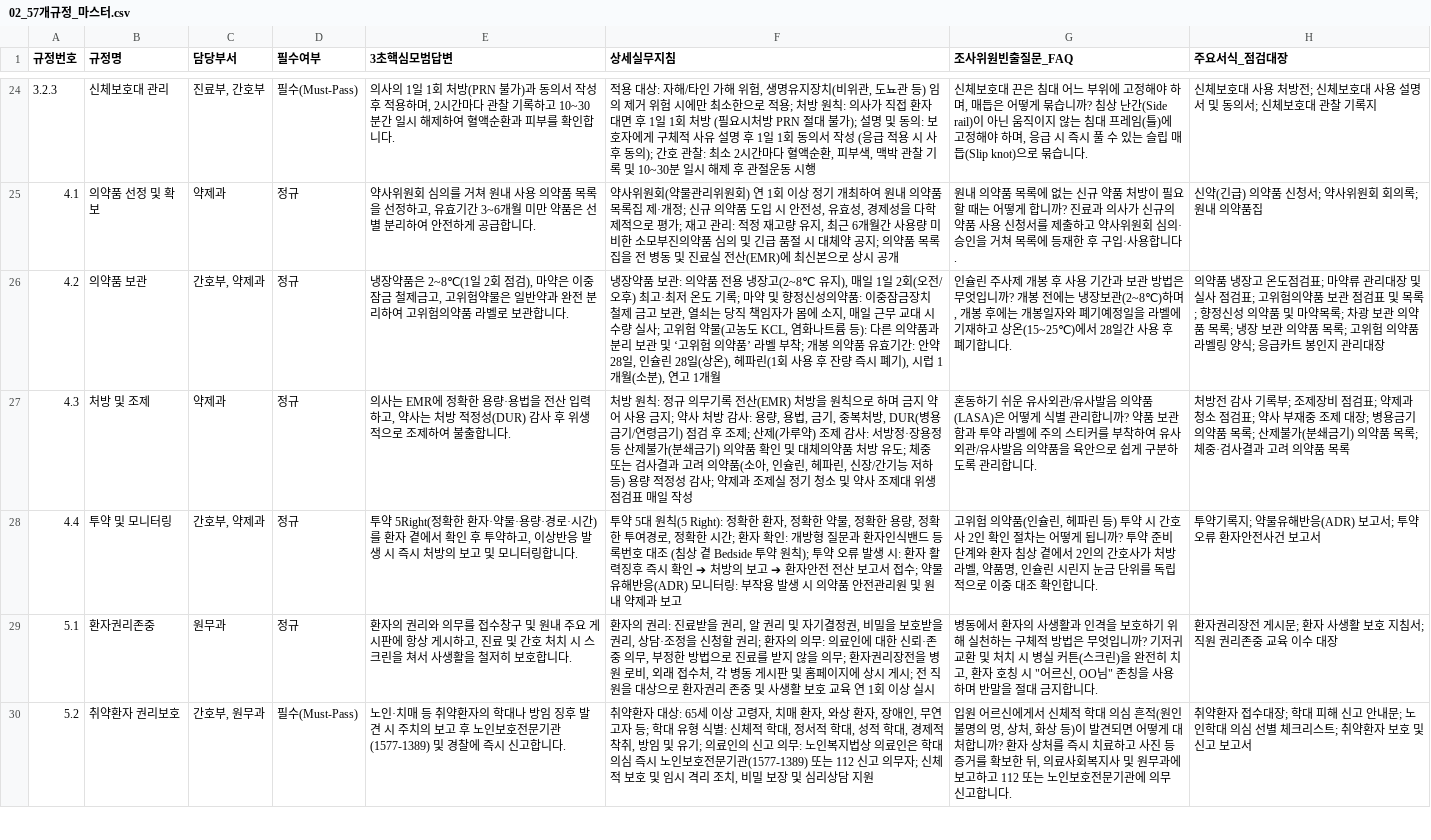
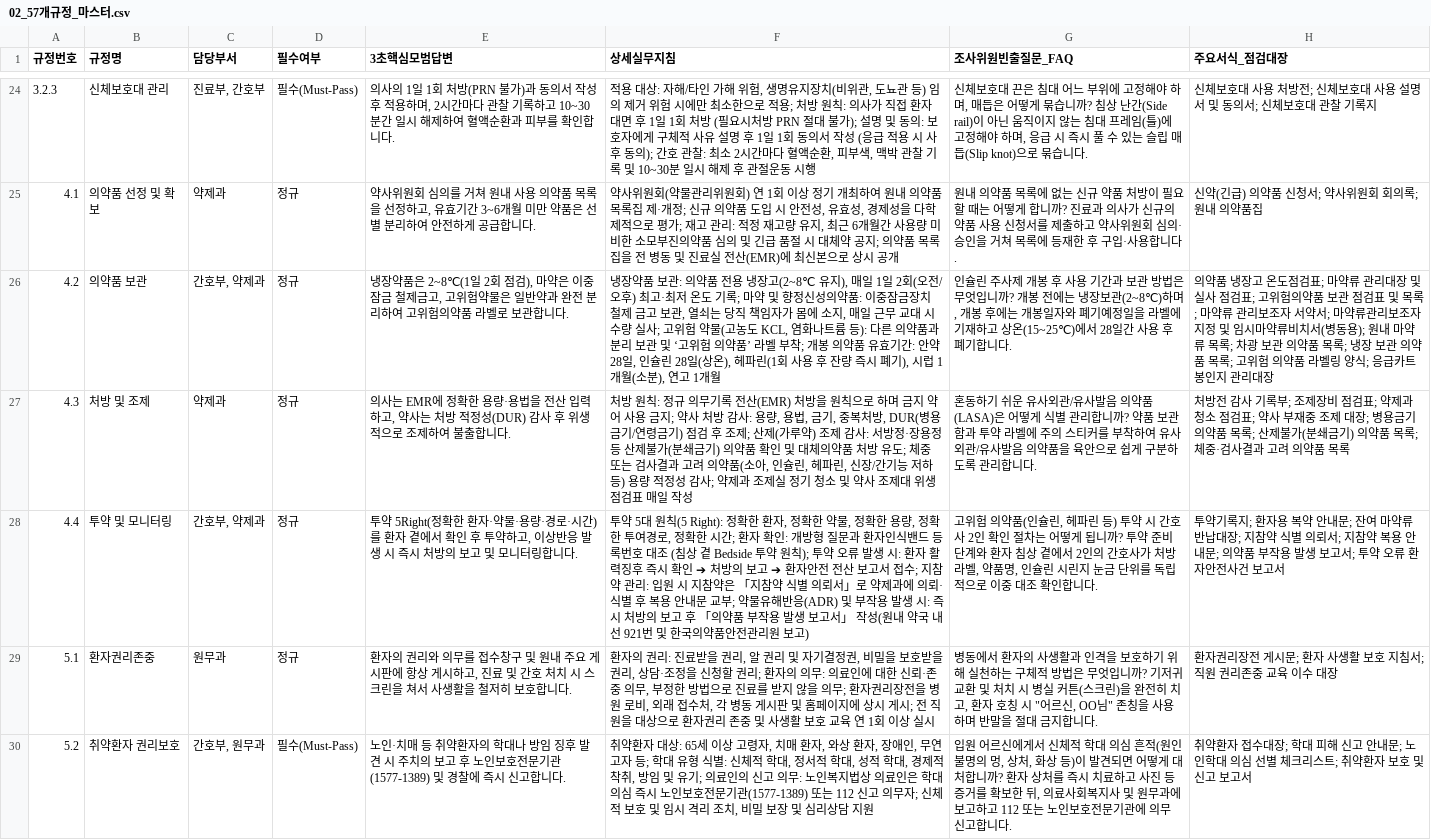
Before and after one commit to kisayo11/nature-q-pocket, a CSV file: google_sheets/02_57개규정_마스터.csv, drawn as a sheet; only a part is shown, gaps mark what is left out; the diff names each change by its address in the sheet, - before the commit and + after, or states it on an @@ line.

```diff
--- a/google_sheets/02_57개규정_마스터.csv
+++ b/google_sheets/02_57개규정_마스터.csv
-H26 (주요서식_점검대장): …목록; 향정신성 의약품 및 마약목록; 차…
+H26 (주요서식_점검대장): …목록; 마약류 관리보조자 서약서; 마약류관리보조자 지정 및 임시마약류비치서(병동용); 원내 마약류 목록; 차…
-F28 (상세실무지침): …접수; 약물유해반응(ADR) 모니터링: 부작용 발생 시 의약품 안전관리원 및 원내 약제과 보고
+F28 (상세실무지침): …접수; 지참약 관리: 입원 시 지참약은 「지참약 식별 의뢰서」로 약제과에 의뢰·식별 후 복용 안내문 교부; 약물유해반응(ADR) 및 부작용 발생 시: 즉시 처방의 보고 후 「의약품 부작용 발생 보고서」 작성(원내 약국 내선 921번 및 한국의약품안전관리원 보고)
-H28 (주요서식_점검대장): …기록지; 약물유해반응(ADR) 보고서;…
+H28 (주요서식_점검대장): …기록지; 환자용 복약 안내문; 잔여 마약류 반납대장; 지참약 식별 의뢰서; 지참약 복용 안내문; 의약품 부작용 발생 보고서;…
```
Also changed, not shown: google_sheets/02_57개규정_마스터.tsv, 7 other files.
